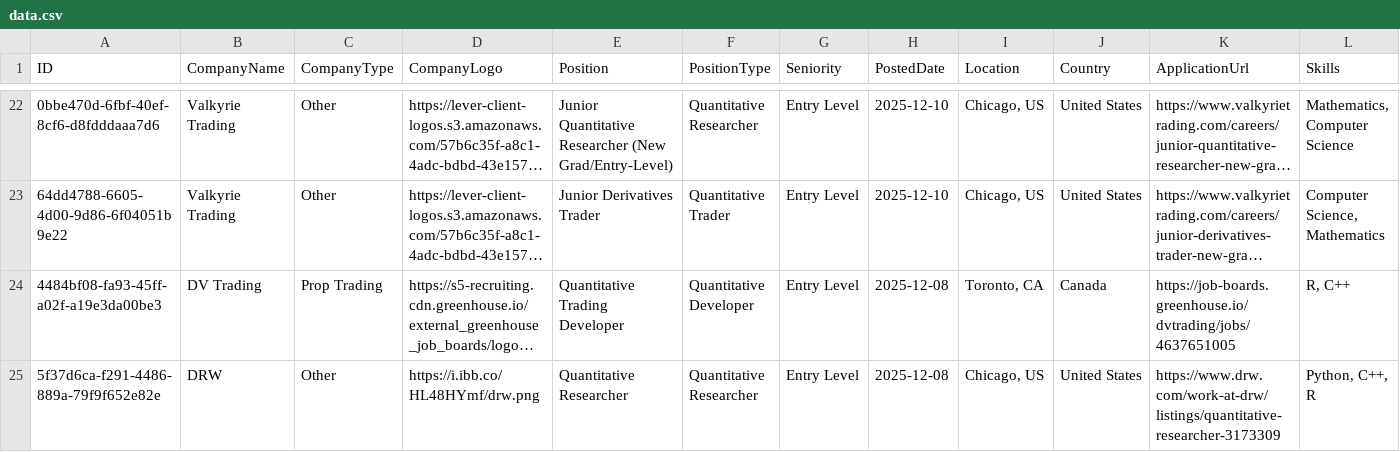
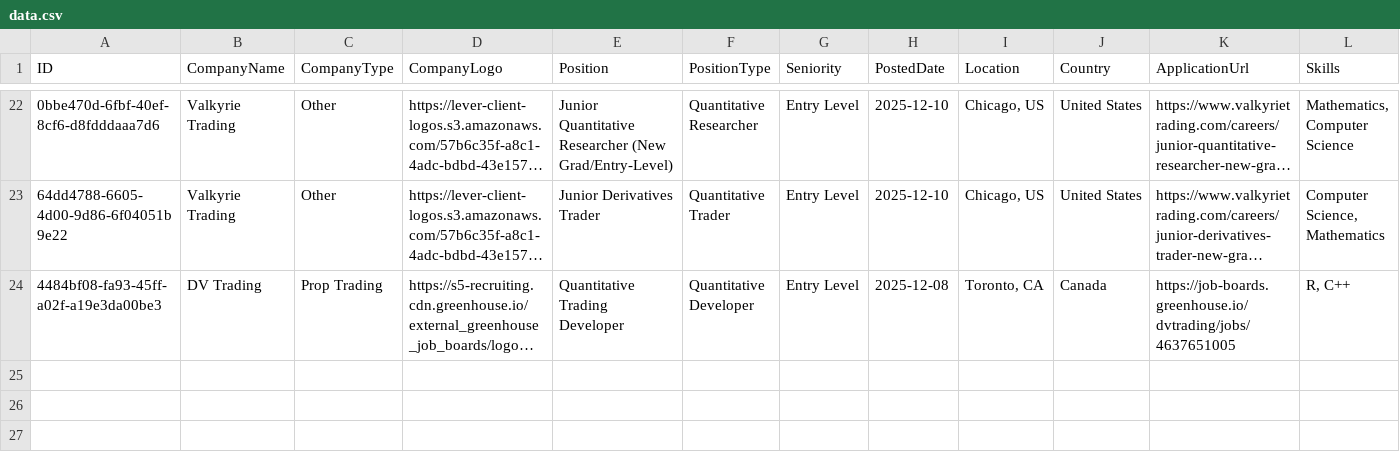
Before and after one commit to ibrahimmudassar/AutoOpenQuant, a CSV file: data.csv, drawn as a sheet; only a part is shown, gaps mark what is left out; long unchanged cells end in …; rows hold the shown columns only; the diff names each change by its address in the sheet, - before the commit and + after, or states it on an @@ line.

Commit message:
GitHub Actions Bot

```diff
--- a/data.csv
+++ b/data.csv
-row 25: 5f37d6ca-f291-4486-889a-79f9f652e82e | DRW | Other | https://i.ibb.co/HL48HYmf/drw.png | Quantitative Researcher | Quantitative Researcher | Entry Level | 2025-12-08 | Chicago, US | United States | https://www.drw.com/work-at-drw/listings/quantitative-researcher-3173309 | Python, C++, R
```
